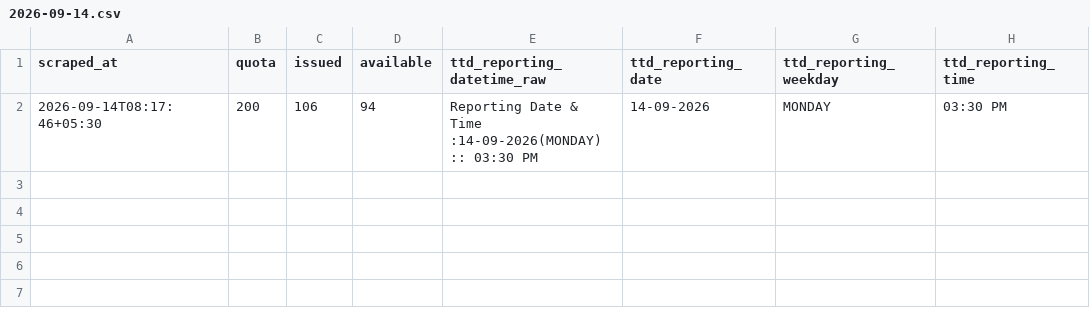
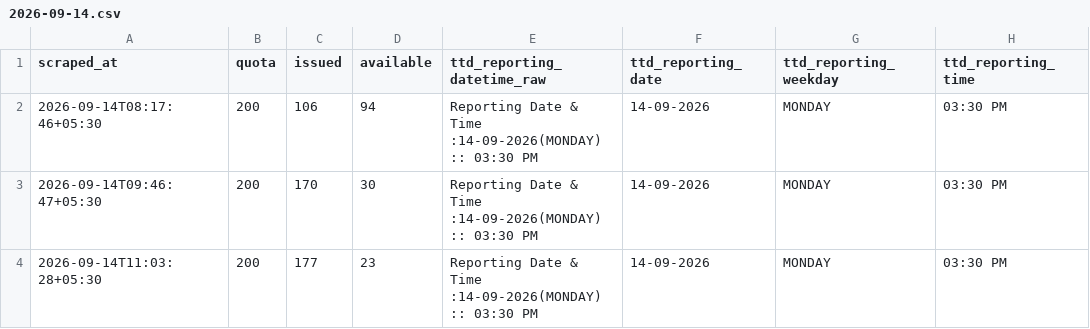
Before and after one commit to vamsikrishnamvk/tirupati-darshan-tracker, a CSV file: data/srivani_airport/2026-09-14.csv, drawn as a sheet; the diff names each change by its address in the sheet, - before the commit and + after, or states it on an @@ line.

Commit message:
data: merge local 2-min samples (2026-09-14 11:27 IST)

```diff
--- a/data/srivani_airport/2026-09-14.csv
+++ b/data/srivani_airport/2026-09-14.csv
+row 3: 2026-09-14T09:46:47+05:30 | 200 | 170 | 30 | Reporting Date & Time :14-09-2026(MONDAY) :: 03:30 PM | 14-09-2026 | MONDAY | 03:30 PM
+row 4: 2026-09-14T11:03:28+05:30 | 200 | 177 | 23 | Reporting Date & Time :14-09-2026(MONDAY) :: 03:30 PM | 14-09-2026 | MONDAY | 03:30 PM
```
Also changed, not shown: 1 other file.
